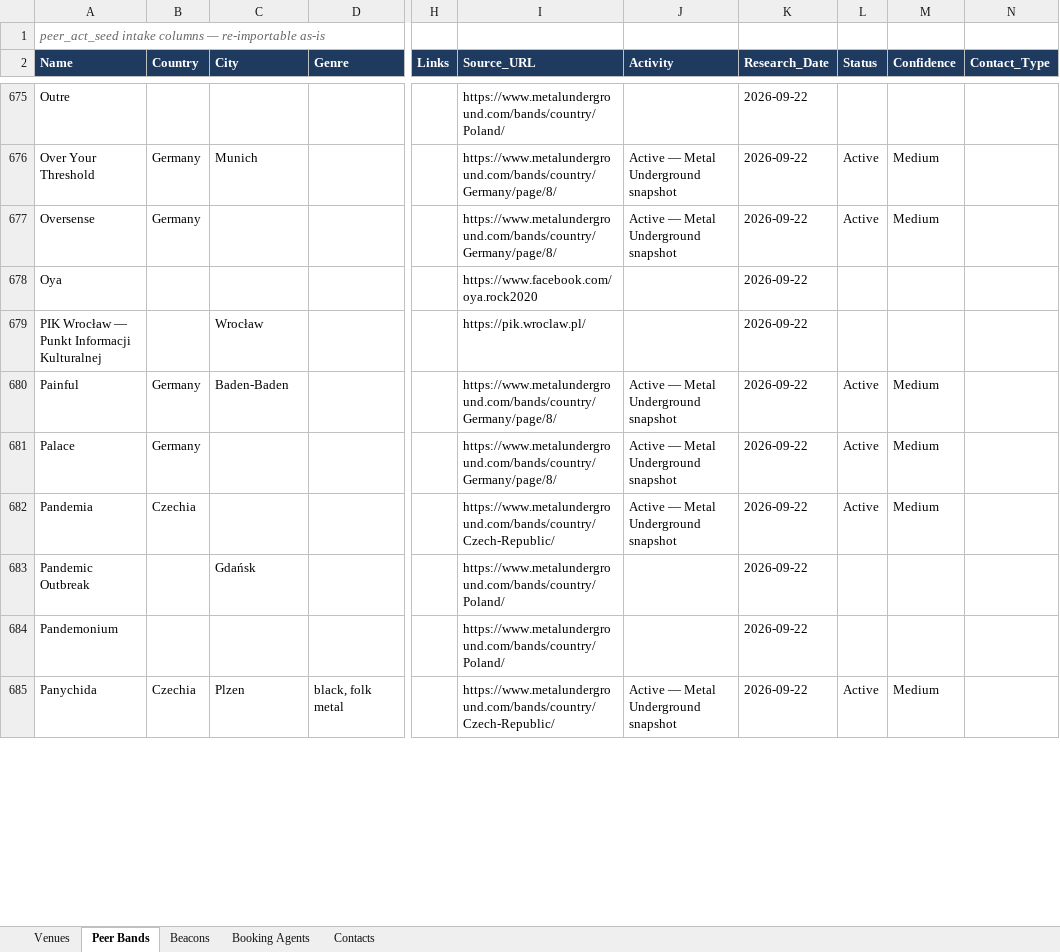
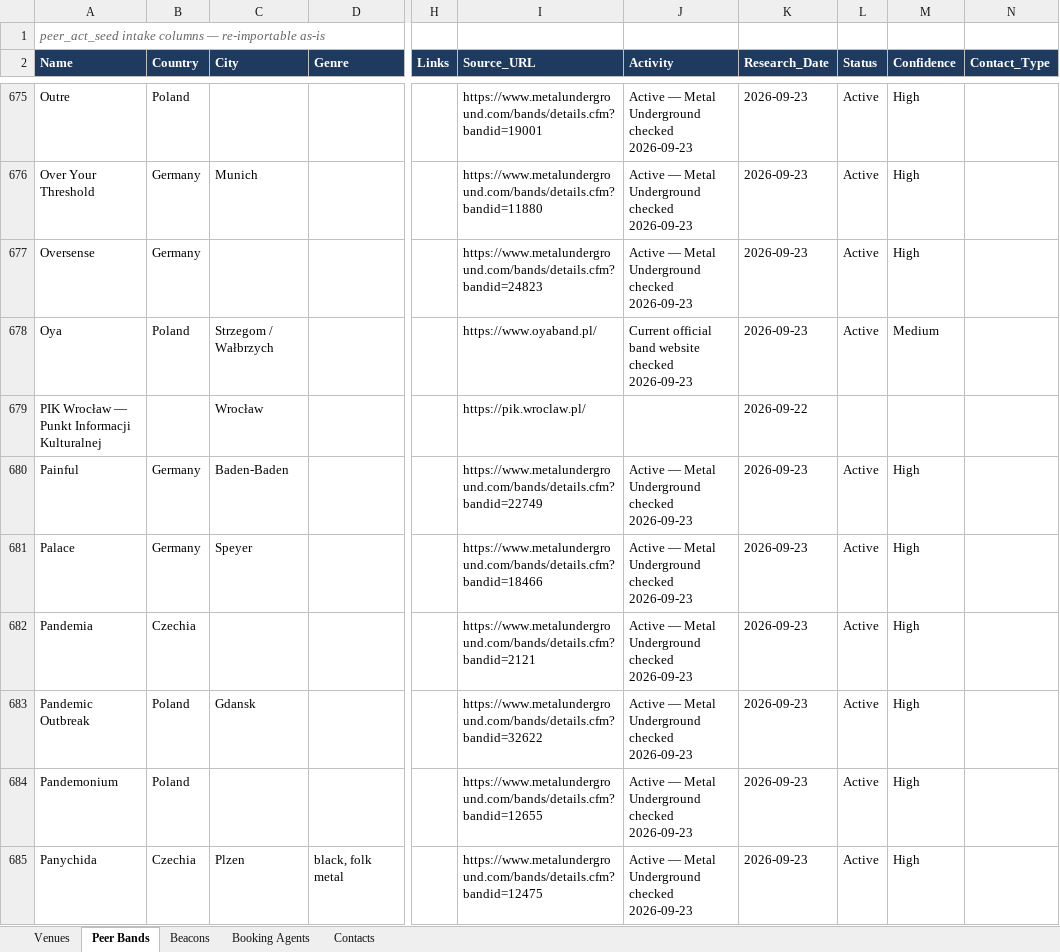
Before and after one commit to wojciechbator/crowdrelay-db, an Excel workbook: database.xlsx, sheet Peer Bands, drawn as a sheet; only a part is shown, gaps mark what is left out; values as stored, in another font and other column widths than the file's, no borders; the diff covers the shown part only; the diff names each change by its address in the sheet, - before the commit and + after, or states it on an @@ line.

```diff
--- a/database.xlsx (sheet Peer Bands)
+++ b/database.xlsx (sheet Peer Bands)
-B675 (Country): (empty)
+B675 (Country): Poland
-I675 (Source_URL): https://www.metalunderground.com/bands/country/Poland/
+I675 (Source_URL): https://www.metalunderground.com/bands/details.cfm?bandid=19001
-J675 (Activity): (empty)
+J675 (Activity): Active — Metal Underground checked 2026-09-23
-K675:K678 (Research_Date): 2026-09-22
+K675:K678 (Research_Date): 2026-09-23
-L675 (Status): (empty)
+L675 (Status): Active
-M675 (Confidence): (empty)
+M675 (Confidence): High
-I676 (Source_URL): https://www.metalunderground.com/bands/country/Germany/page/8/
+I676 (Source_URL): https://www.metalunderground.com/bands/details.cfm?bandid=11880
-J676:J677 (Activity): Active — Metal Underground snapshot
+J676:J677 (Activity): Active — Metal Underground checked 2026-09-23
-M676:M677 (Confidence): Medium
+M676:M677 (Confidence): High
-I677 (Source_URL): https://www.metalunderground.com/bands/country/Germany/page/8/
+I677 (Source_URL): https://www.metalunderground.com/bands/details.cfm?bandid=24823
-B678 (Country): (empty)
+B678 (Country): Poland
-C678 (City): (empty)
+C678 (City): Strzegom / Wałbrzych
-I678 (Source_URL): https://www.facebook.com/oya.rock2020
+I678 (Source_URL): https://www.oyaband.pl/
-J678 (Activity): (empty)
+J678 (Activity): Current official band website checked 2026-09-23
-L678 (Status): (empty)
+L678 (Status): Active
-M678 (Confidence): (empty)
+M678 (Confidence): Medium
-I680 (Source_URL): https://www.metalunderground.com/bands/country/Germany/page/8/
+I680 (Source_URL): https://www.metalunderground.com/bands/details.cfm?bandid=22749
-J680:J682 (Activity): Active — Metal Underground snapshot
+J680:J682 (Activity): Active — Metal Underground checked 2026-09-23
-K680:K685 (Research_Date): 2026-09-22
+K680:K685 (Research_Date): 2026-09-23
-M680:M682 (Confidence): Medium
+M680:M682 (Confidence): High
-C681 (City): (empty)
+C681 (City): Speyer
-I681 (Source_URL): https://www.metalunderground.com/bands/country/Germany/page/8/
+I681 (Source_URL): https://www.metalunderground.com/bands/details.cfm?bandid=18466
-I682 (Source_URL): https://www.metalunderground.com/bands/country/Czech-Republic/
+I682 (Source_URL): https://www.metalunderground.com/bands/details.cfm?bandid=2121
-B683:B684 (Country): (empty)
+B683:B684 (Country): Poland
-C683 (City): Gdańsk
+C683 (City): Gdansk
-I683 (Source_URL): https://www.metalunderground.com/bands/country/Poland/
+I683 (Source_URL): https://www.metalunderground.com/bands/details.cfm?bandid=32622
-J683:J684 (Activity): (empty)
+J683:J684 (Activity): Active — Metal Underground checked 2026-09-23
-L683:L684 (Status): (empty)
+L683:L684 (Status): Active
-M683:M684 (Confidence): (empty)
+M683:M684 (Confidence): High
-I684 (Source_URL): https://www.metalunderground.com/bands/country/Poland/
+I684 (Source_URL): https://www.metalunderground.com/bands/details.cfm?bandid=12655
-I685 (Source_URL): https://www.metalunderground.com/bands/country/Czech-Republic/
+I685 (Source_URL): https://www.metalunderground.com/bands/details.cfm?bandid=12475
-J685 (Activity): Active — Metal Underground snapshot
+J685 (Activity): Active — Metal Underground checked 2026-09-23
-M685 (Confidence): Medium
+M685 (Confidence): High
```
Also changed, not shown: 175 edited cells elsewhere in this sheet, 1 other file.
